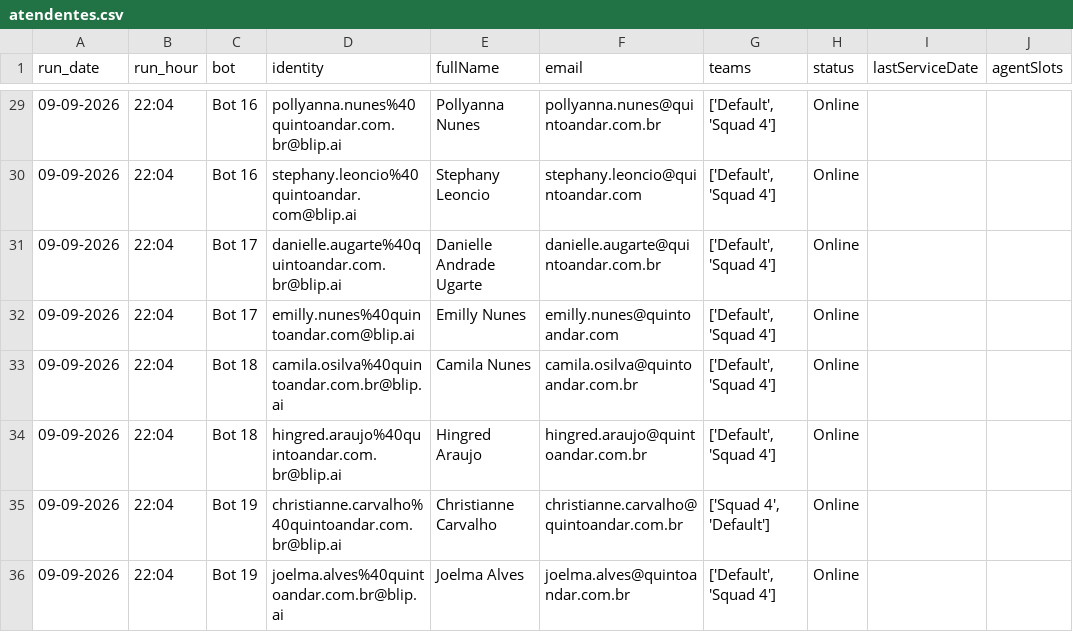
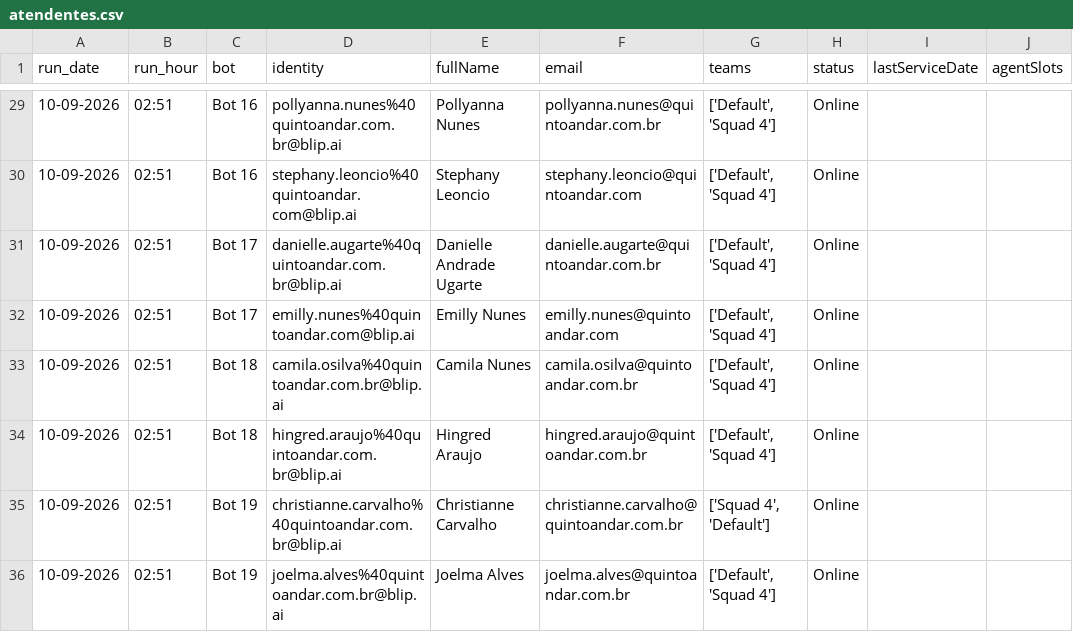
Before and after one commit to pedrosalles-dev/blip-atendentes, a CSV file: atendentes.csv, drawn as a sheet; only a part is shown, gaps mark what is left out; the diff covers the shown part only; the diff names each change by its address in the sheet, - before the commit and + after, or states it on an @@ line.

```diff
--- a/atendentes.csv
+++ b/atendentes.csv
-A29:A36 (run_date): 09-09-2026
+A29:A36 (run_date): 10-09-2026
-B29:B36 (run_hour): 22:04
+B29:B36 (run_hour): 02:51
```
Also changed, not shown: 55 edited cells elsewhere in this file.
